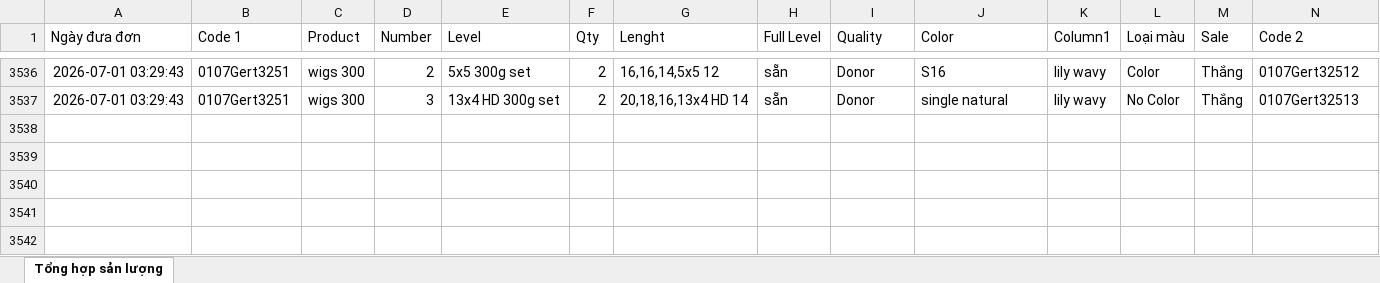
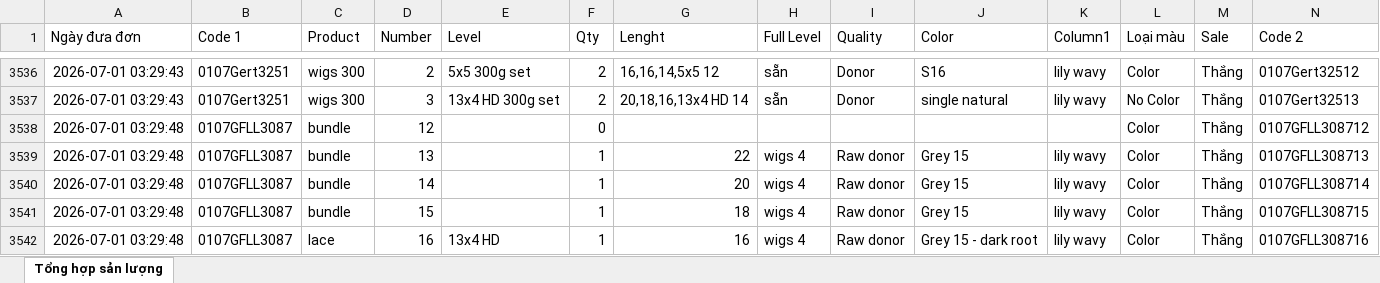
Before and after one commit to dobangnhi-gif/dobangnhi, an Excel workbook: data/tong_hop_san_luong.xlsx, sheet Tổng hợp sản lượng, drawn as a sheet; only a part is shown, gaps mark what is left out; values as stored, in another font and other column widths than the file's, no borders; the diff names each change by its address in the sheet, - before the commit and + after, or states it on an @@ line.

Commit message:
Update tong_hop_san_luong.xlsx

```diff
--- a/data/tong_hop_san_luong.xlsx (sheet Tổng hợp sản lượng)
+++ b/data/tong_hop_san_luong.xlsx (sheet Tổng hợp sản lượng)
+row 3538: 2026-07-01 03:29:48 | 0107GFLL3087 | bundle | 12 |  | 0 |  |  |  |  |  | Color | Thắng | 0107GFLL308712
+row 3539: 2026-07-01 03:29:48 | 0107GFLL3087 | bundle | 13 |  | 1 | 22 | wigs 4 | Raw donor | Grey 15 | lily wavy | Color | Thắng | 0107GFLL308713
+row 3540: 2026-07-01 03:29:48 | 0107GFLL3087 | bundle | 14 |  | 1 | 20 | wigs 4 | Raw donor | Grey 15 | lily wavy | Color | Thắng | 0107GFLL308714
+row 3541: 2026-07-01 03:29:48 | 0107GFLL3087 | bundle | 15 |  | 1 | 18 | wigs 4 | Raw donor | Grey 15 | lily wavy | Color | Thắng | 0107GFLL308715
+row 3542: 2026-07-01 03:29:48 | 0107GFLL3087 | lace | 16 | 13x4 HD | 1 | 16 | wigs 4 | Raw donor | Grey 15 - dark root | lily wavy | Color | Thắng | 0107GFLL308716
```
